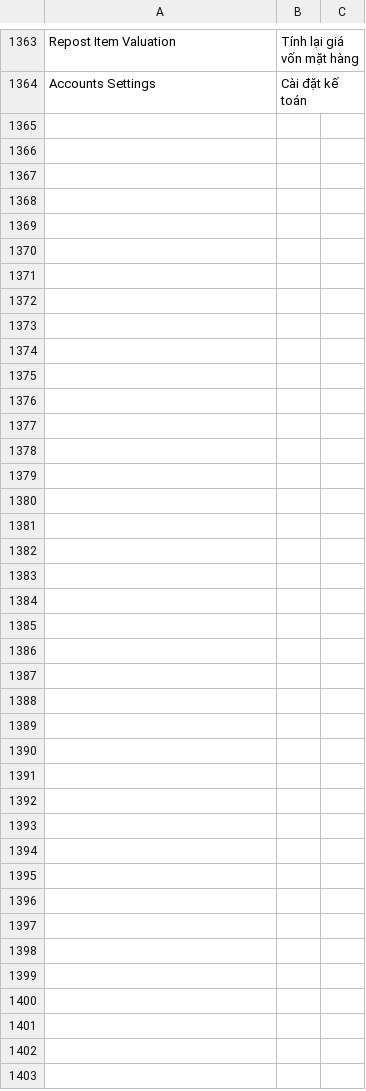
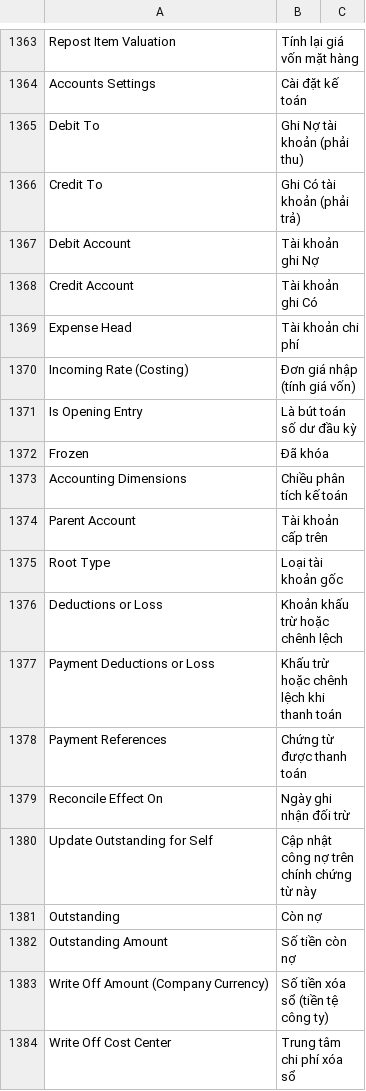
Before and after one commit to tienduongmarcom/aphvh, a CSV file: aphvh/translations/vi.csv, drawn as a sheet; only a part is shown, gaps mark what is left out; the diff covers the shown part only; the diff names each change by its address in the sheet, - before the commit and + after, or states it on an @@ line.

```diff
--- a/aphvh/translations/vi.csv
+++ b/aphvh/translations/vi.csv
+row 1365: Debit To | Ghi Nợ tài khoản (phải thu)
+row 1366: Credit To | Ghi Có tài khoản (phải trả)
+row 1367: Debit Account | Tài khoản ghi Nợ
+row 1368: Credit Account | Tài khoản ghi Có
+row 1369: Expense Head | Tài khoản chi phí
+row 1370: Incoming Rate (Costing) | Đơn giá nhập (tính giá vốn)
+row 1371: Is Opening Entry | Là bút toán số dư đầu kỳ
+row 1372: Frozen | Đã khóa
+row 1373: Accounting Dimensions | Chiều phân tích kế toán
+row 1374: Parent Account | Tài khoản cấp trên
+row 1375: Root Type | Loại tài khoản gốc
+row 1376: Deductions or Loss | Khoản khấu trừ hoặc chênh lệch
+row 1377: Payment Deductions or Loss | Khấu trừ hoặc chênh lệch khi thanh toán
+row 1378: Payment References | Chứng từ được thanh toán
+row 1379: Reconcile Effect On | Ngày ghi nhận đối trừ
+row 1380: Update Outstanding for Self | Cập nhật công nợ trên chính chứng từ này
+row 1381: Outstanding | Còn nợ
+row 1382: Outstanding Amount | Số tiền còn nợ
+row 1383: Write Off Amount (Company Currency) | Số tiền xóa sổ (tiền tệ công ty)
+row 1384: Write Off Cost Center | Trung tâm chi phí xóa sổ
```
Also changed, not shown: 43 added rows elsewhere in this file, 3 other files.
